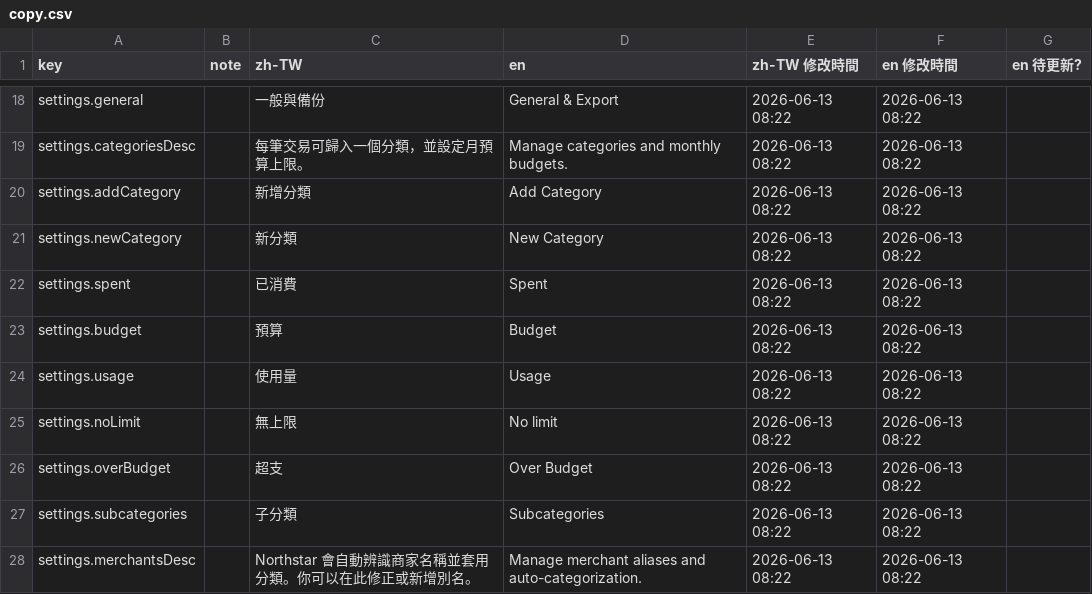
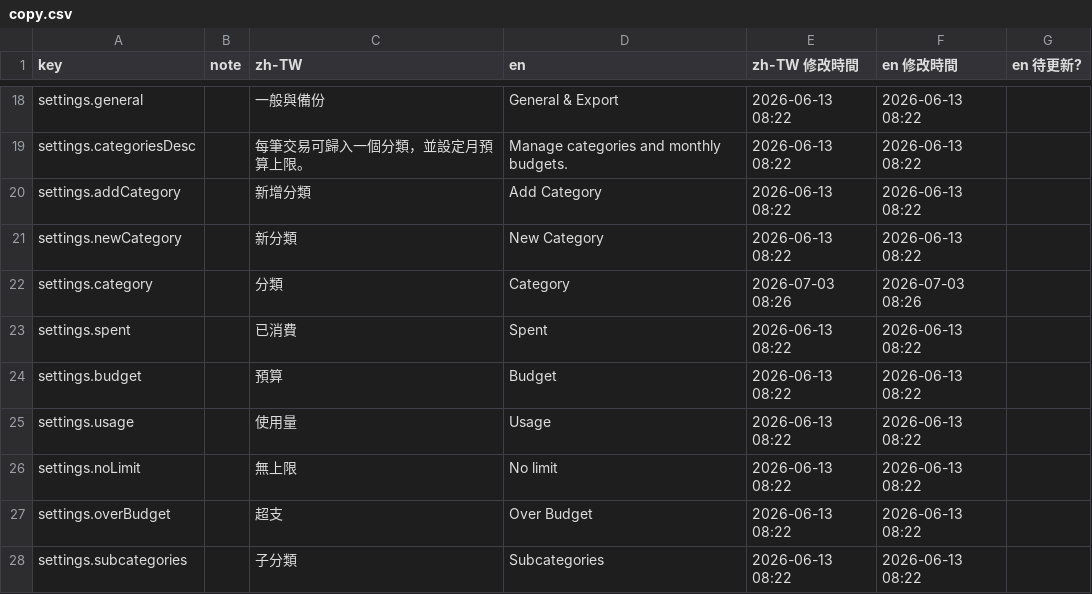
Before and after one commit to larryjclai/northstar, a CSV file: src/locales/copy.csv, drawn as a sheet; only a part is shown, gaps mark what is left out; the shorter side is filled out with more unchanged rows; the diff names each change by its address in the sheet, - before the commit and + after, or states it on an @@ line.

```diff
--- a/src/locales/copy.csv
+++ b/src/locales/copy.csv
+row 22: settings.category |  | 分類 | Category | 2026-07-03 08:26 | 2026-07-03 08:26
```
Also changed, not shown: 6 other files.
